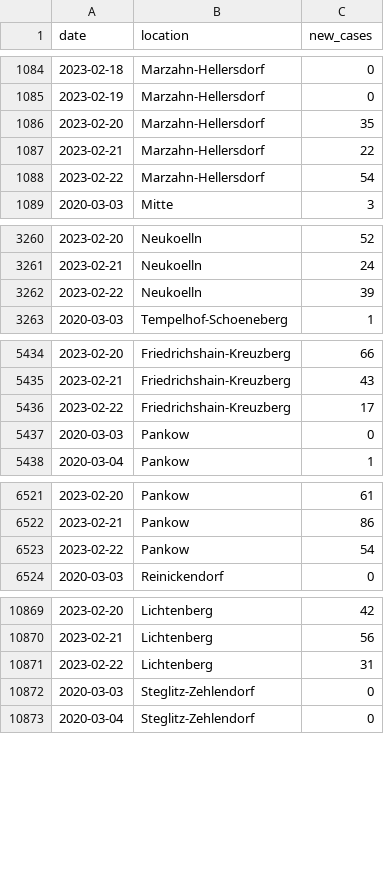
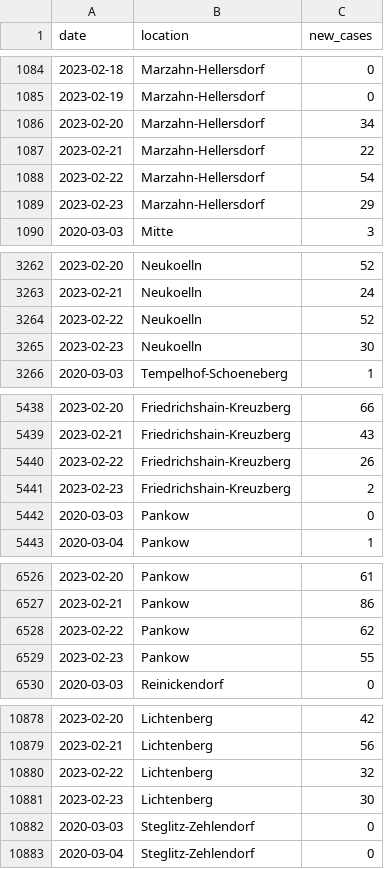
Before and after one commit to bjornpiltz/covid_berlin, a CSV file: LAGeSo.csv, drawn as a sheet; only a part is shown, gaps mark what is left out; the diff covers the shown part only.

```diff
--- a/LAGeSo.csv
+++ b/LAGeSo.csv
@@ -1085,5 +1085,6 @@ date,location,new_cases
 2023-02-19,Marzahn-Hellersdorf,0
-2023-02-20,Marzahn-Hellersdorf,35
+2023-02-20,Marzahn-Hellersdorf,34
 2023-02-21,Marzahn-Hellersdorf,22
 2023-02-22,Marzahn-Hellersdorf,54
+2023-02-23,Marzahn-Hellersdorf,29
 2020-03-03,Mitte,3
@@ -3261,3 +3263,4 @@ date,location,new_cases
 2023-02-21,Neukoelln,24
-2023-02-22,Neukoelln,39
+2023-02-22,Neukoelln,52
+2023-02-23,Neukoelln,30
 2020-03-03,Tempelhof-Schoeneberg,1
@@ -5435,3 +5439,4 @@ date,location,new_cases
 2023-02-21,Friedrichshain-Kreuzberg,43
-2023-02-22,Friedrichshain-Kreuzberg,17
+2023-02-22,Friedrichshain-Kreuzberg,26
+2023-02-23,Friedrichshain-Kreuzberg,2
 2020-03-03,Pankow,0
@@ -6522,3 +6527,4 @@ date,location,new_cases
 2023-02-21,Pankow,86
-2023-02-22,Pankow,54
+2023-02-22,Pankow,62
+2023-02-23,Pankow,55
 2020-03-03,Reinickendorf,0
@@ -10870,3 +10879,4 @@ date,location,new_cases
 2023-02-21,Lichtenberg,56
-2023-02-22,Lichtenberg,31
+2023-02-22,Lichtenberg,32
+2023-02-23,Lichtenberg,30
 2020-03-03,Steglitz-Zehlendorf,0
```
Also changed, not shown: 7 added rows and 26 edited cells elsewhere in this file.
